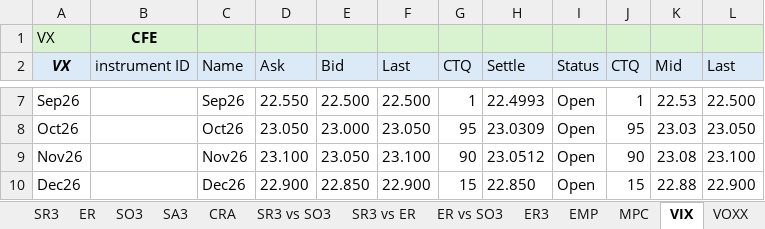
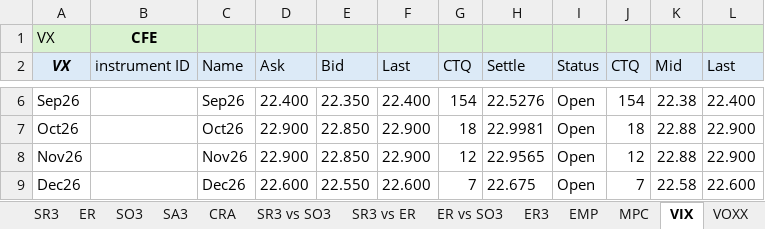
Before and after one commit to RatKush/Real-time-dashboard, an Excel workbook: RTD dashboard.xlsx, sheet VIX, drawn as a sheet; only a part is shown, gaps mark what is left out; values as stored, in another font and other column widths than the file's, no borders; addresses are those after the commit; the diff covers the shown part only; the diff names each change by its address in the sheet, - before the commit and + after, or states it on an @@ line.

```diff
--- a/RTD dashboard.xlsx (sheet VIX)
+++ b/RTD dashboard.xlsx (sheet VIX)
-D6 (Ask): 22.550
+D6 (Ask): 22.400
-E6 (Bid): 22.500
+E6 (Bid): 22.350
-F6 (Last): 22.500
+F6 (Last): 22.400
-G6 (CTQ): 1
+G6 (CTQ): 154
-H6 (Settle): 22.4993
+H6 (Settle): 22.5276
-J6 (CTQ): 1
+J6 (CTQ): 154
-K6 (Mid): 22.53
+K6 (Mid): 22.38
-L6 (Last): 22.500
+L6 (Last): 22.400
-D7 (Ask): 23.050
+D7 (Ask): 22.900
-E7 (Bid): 23.000
+E7 (Bid): 22.850
-F7 (Last): 23.050
+F7 (Last): 22.900
-G7 (CTQ): 95
+G7 (CTQ): 18
-H7 (Settle): 23.0309
+H7 (Settle): 22.9981
-J7 (CTQ): 95
+J7 (CTQ): 18
-K7 (Mid): 23.03
+K7 (Mid): 22.88
-L7 (Last): 23.050
+L7 (Last): 22.900
-D8 (Ask): 23.100
+D8 (Ask): 22.900
-E8 (Bid): 23.050
+E8 (Bid): 22.850
-F8 (Last): 23.100
+F8 (Last): 22.900
-G8 (CTQ): 90
+G8 (CTQ): 12
-H8 (Settle): 23.0512
+H8 (Settle): 22.9565
-J8 (CTQ): 90
+J8 (CTQ): 12
-K8 (Mid): 23.08
+K8 (Mid): 22.88
-L8 (Last): 23.100
+L8 (Last): 22.900
-D9 (Ask): 22.900
+D9 (Ask): 22.600
-E9 (Bid): 22.850
+E9 (Bid): 22.550
-F9 (Last): 22.900
+F9 (Last): 22.600
-G9 (CTQ): 15
+G9 (CTQ): 7
-H9 (Settle): 22.850
+H9 (Settle): 22.675
-J9 (CTQ): 15
+J9 (CTQ): 7
-K9 (Mid): 22.88
+K9 (Mid): 22.58
-L9 (Last): 22.900
+L9 (Last): 22.600
```
Also changed, not shown: 1 added row, 1 removed row and 31 edited cells elsewhere in this sheet, sheet SO3, sheet ER, sheet SR3, sheet ER3, sheet SR1, sheet SA3, 10 more sheets, formulas that keep their value, 8 other files.
